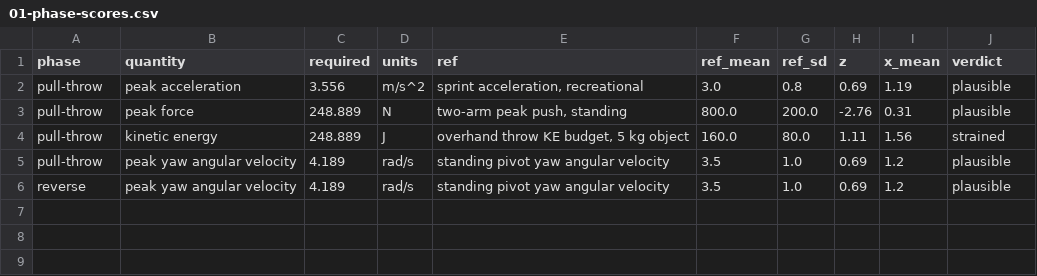
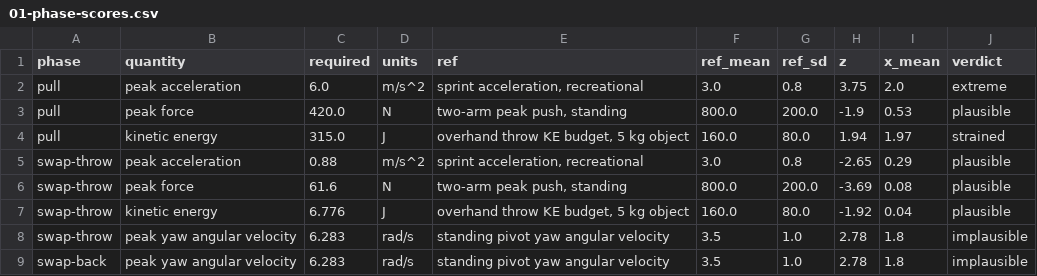
Before and after one commit to stellarshenson/henryk-simulations, a CSV file: reports/01-phase-scores.csv, drawn as a sheet.

Commit message:
feat: 3-phase decomposition, configurable durations, rename to Andrew/Victoria
The 2-phase model was a charitable simplification of the verbatim claim;
this commit restores the three explicit actions (pull, swap and throw,
swap back) with one phase each, and exposes the phase durations as
configurable in the notebook for sensitivity analysis.

Changes
-------
- config.default_scenario now takes optional `phase_durations` dict.
  DEFAULT_PHASE_DURATIONS = {pull: 1.0, swap-throw: 1.0, swap-back: 1.0}.
  total_time recomputed as the sum.
- 3 phases instead of 2: pull (V 1.5 m), swap-throw (V 0.22 m + 180 deg
  yaw, V's back impacts elevator), swap-back (A 180 deg + V 180 deg).
- Phase-2 translation reduced from 0.5 m to 0.22 m so V's CoM at the
  end of the throw (1.86 m) puts her torso surface at the elevator
  wall (2.0 m). V's initial position lifted from 0.1 to 0.14 m so her
  back clears the apartment-door wall.
- sim trajectory updated: A retreat target 1.64 m (end of pull),
  swap target 1.50 m (end of swap-throw), elevator target 1.86 m
  (end of swap-back). Both bodies now stand flush against walls
  without penetrating them.
- Verdict report rewritten for the 3-phase model.
- New docs/events_reconstruction.md captures the narrative event
  sequence with per-phase math.
- Notebook header rewritten with the events reconstruction table and
  triangular-velocity formulas inline.
- Renamed Andrew -> Andrew (attacker), Victoria -> Victoria (victim)
  throughout docs, reports, notebook, and plot labels. Code variable
  names (h_mass, m_mass, body H/M) kept to contain rename surface.

Verdict
-------
3-phase verdict (vs the earlier 2-phase plausible verdict):
- pull peak acceleration 6.0 m/s^2 (0.61 g) at z=3.75 - extreme
- pull kinetic energy 315 J at z=1.94 - strained
- swap-throw yaw rate 6.28 rad/s (360 deg/s) at z=2.78 - implausible
- swap-back yaw rate 6.28 rad/s at z=2.78 - implausible
- five other demands plausible

The per-phase peaks rise mechanically when actions are split into
shorter sub-windows. The 3-phase reading better matches the verbatim
action sequence.

```diff
--- a/reports/01-phase-scores.csv
+++ b/reports/01-phase-scores.csv
@@ -1,6 +1,9 @@
 phase,quantity,required,units,ref,ref_mean,ref_sd,z,x_mean,verdict
-pull-throw,peak acceleration,3.556,m/s^2,"sprint acceleration, recreational",3.0,0.8,0.69,1.19,plausible
-pull-throw,peak force,248.889,N,"two-arm peak push, standing",800.0,200.0,-2.76,0.31,plausible
-pull-throw,kinetic energy,248.889,J,"overhand throw KE budget, 5 kg object",160.0,80.0,1.11,1.56,strained
-pull-throw,peak yaw angular velocity,4.189,rad/s,standing pivot yaw angular velocity,3.5,1.0,0.69,1.2,plausible
-reverse,peak yaw angular velocity,4.189,rad/s,standing pivot yaw angular velocity,3.5,1.0,0.69,1.2,plausible
+pull,peak acceleration,6.0,m/s^2,"sprint acceleration, recreational",3.0,0.8,3.75,2.0,extreme
+pull,peak force,420.0,N,"two-arm peak push, standing",800.0,200.0,-1.9,0.53,plausible
+pull,kinetic energy,315.0,J,"overhand throw KE budget, 5 kg object",160.0,80.0,1.94,1.97,strained
+swap-throw,peak acceleration,0.88,m/s^2,"sprint acceleration, recreational",3.0,0.8,-2.65,0.29,plausible
+swap-throw,peak force,61.6,N,"two-arm peak push, standing",800.0,200.0,-3.69,0.08,plausible
+swap-throw,kinetic energy,6.776,J,"overhand throw KE budget, 5 kg object",160.0,80.0,-1.92,0.04,plausible
+swap-throw,peak yaw angular velocity,6.283,rad/s,standing pivot yaw angular velocity,3.5,1.0,2.78,1.8,implausible
+swap-back,peak yaw angular velocity,6.283,rad/s,standing pivot yaw angular velocity,3.5,1.0,2.78,1.8,implausible
```
Also changed, not shown: reports/01-phase-kinematics.csv, 19 other files.
